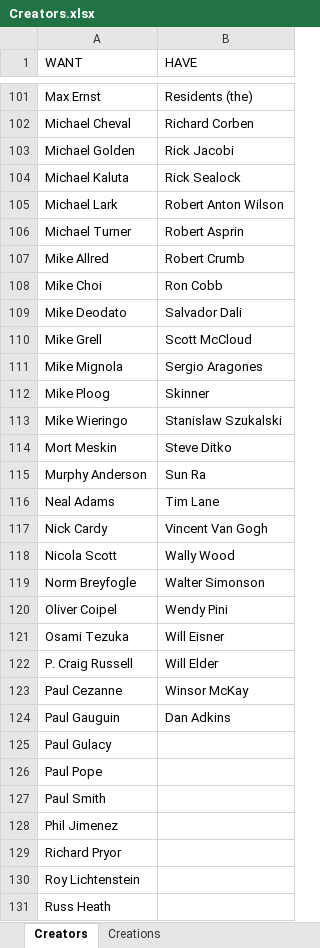
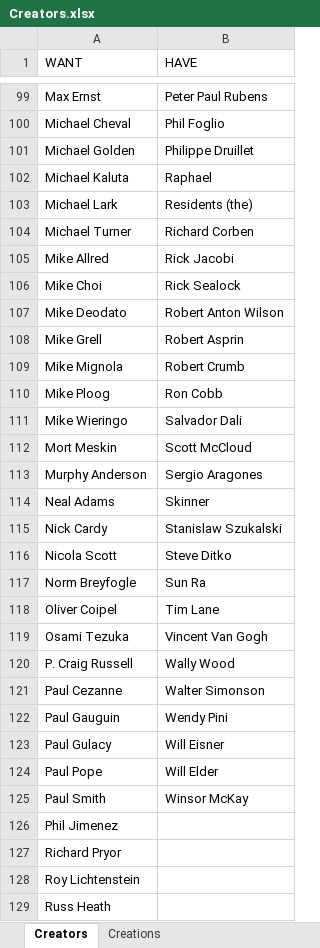
Before and after one commit to blzimg/blzimg.github.io, an Excel workbook: Creators.xlsx, sheet Creators, drawn as a sheet; only a part is shown, gaps mark what is left out; values as stored, in another font and other column widths than the file's, no borders; table styles not drawn; addresses are those after the commit; the diff covers the shown part only; the diff names each change by its address in the sheet, - before the commit and + after, or states it on an @@ line.

Commit message:
DarickRobertson

```diff
--- a/Creators.xlsx (sheet Creators)
+++ b/Creators.xlsx (sheet Creators)
-B99 (HAVE): Residents (the)
+B99 (HAVE): Peter Paul Rubens
-B100 (HAVE): Richard Corben
+B100 (HAVE): Phil Foglio
-B101 (HAVE): Rick Jacobi
+B101 (HAVE): Philippe Druillet
-B102 (HAVE): Rick Sealock
+B102 (HAVE): Raphael
-B103 (HAVE): Robert Anton Wilson
+B103 (HAVE): Residents (the)
-B104 (HAVE): Robert Asprin
+B104 (HAVE): Richard Corben
-B105 (HAVE): Robert Crumb
+B105 (HAVE): Rick Jacobi
-B106 (HAVE): Ron Cobb
+B106 (HAVE): Rick Sealock
-B107 (HAVE): Salvador Dali
+B107 (HAVE): Robert Anton Wilson
-B108 (HAVE): Scott McCloud
+B108 (HAVE): Robert Asprin
-B109 (HAVE): Sergio Aragones
+B109 (HAVE): Robert Crumb
-B110 (HAVE): Skinner
+B110 (HAVE): Ron Cobb
-B111 (HAVE): Stanislaw Szukalski
+B111 (HAVE): Salvador Dali
-B112 (HAVE): Steve Ditko
+B112 (HAVE): Scott McCloud
-B113 (HAVE): Sun Ra
+B113 (HAVE): Sergio Aragones
-B114 (HAVE): Tim Lane
+B114 (HAVE): Skinner
-B115 (HAVE): Vincent Van Gogh
+B115 (HAVE): Stanislaw Szukalski
-B116 (HAVE): Wally Wood
+B116 (HAVE): Steve Ditko
-B117 (HAVE): Walter Simonson
+B117 (HAVE): Sun Ra
-B118 (HAVE): Wendy Pini
+B118 (HAVE): Tim Lane
-B119 (HAVE): Will Eisner
+B119 (HAVE): Vincent Van Gogh
-B120 (HAVE): Will Elder
+B120 (HAVE): Wally Wood
-B121 (HAVE): Winsor McKay
+B121 (HAVE): Walter Simonson
-B122 (HAVE): Dan Adkins
+B122 (HAVE): Wendy Pini
-B123 (HAVE): (empty)
+B123 (HAVE): Will Eisner
-B124 (HAVE): (empty)
+B124 (HAVE): Will Elder
-B125 (HAVE): (empty)
+B125 (HAVE): Winsor McKay
```
Also changed, not shown: 2 removed rows and 97 edited cells elsewhere in this sheet, 10 other files.
